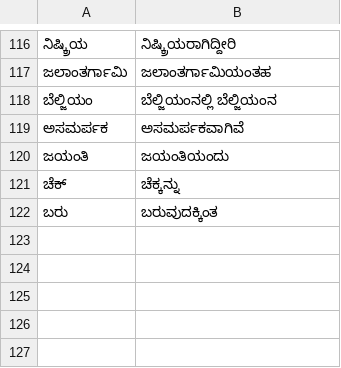
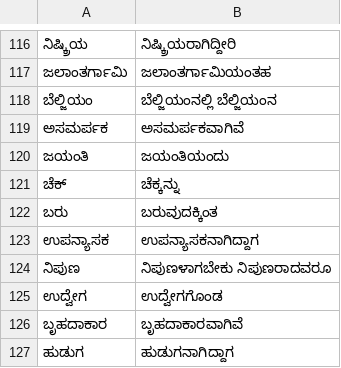
Before and after one commit to zavanton123/tayra-languages, a TSV file: tools/courses/kn/extra_forms.tsv, drawn as a sheet; only a part is shown, gaps mark what is left out.

Commit message:
Add Kannada forms for 5000

```diff
--- a/tools/courses/kn/extra_forms.tsv
+++ b/tools/courses/kn/extra_forms.tsv
@@ -122 +122,6 @@
 ಬರು	ಬರುವುದಕ್ಕಿಂತ
+ಉಪನ್ಯಾಸಕ	ಉಪನ್ಯಾಸಕನಾಗಿದ್ದಾಗ
+ನಿಪುಣ	ನಿಪುಣಳಾಗಬೇಕು ನಿಪುಣರಾದವರೂ
+ಉದ್ವೇಗ	ಉದ್ವೇಗಗೊಂಡ
+ಬೃಹದಾಕಾರ	ಬೃಹದಾಕಾರವಾಗಿವೆ
+ಹುಡುಗ	ಹುಡುಗನಾಗಿದ್ದಾಗ
```
